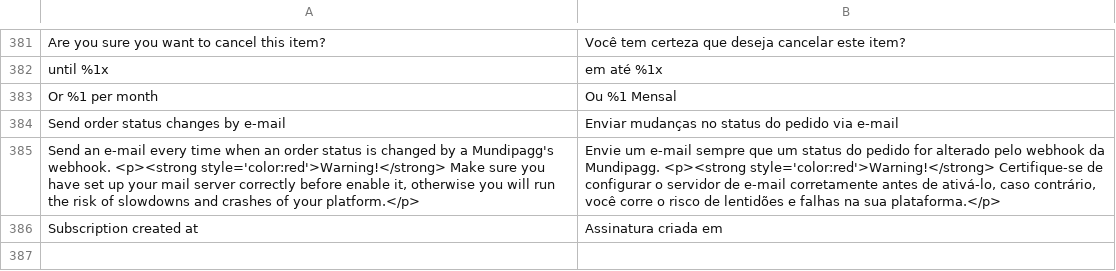
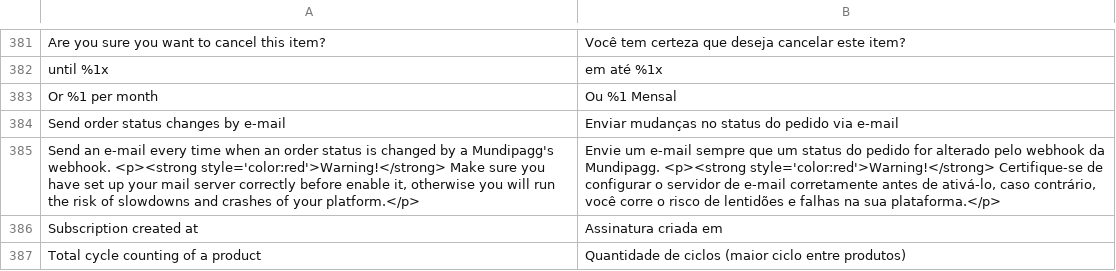
Before and after one commit to pagarme/magento2, a CSV file: i18n/pt_BR.csv, drawn as a sheet; only a part is shown, gaps mark what is left out.

```diff
--- a/i18n/pt_BR.csv
+++ b/i18n/pt_BR.csv
@@ -386 +386,2 @@
 "Subscription created at", "Assinatura criada em"
+"Total cycle counting of a product", "Quantidade de ciclos (maior ciclo entre produtos)"
```
Also changed, not shown: 2 other files.
